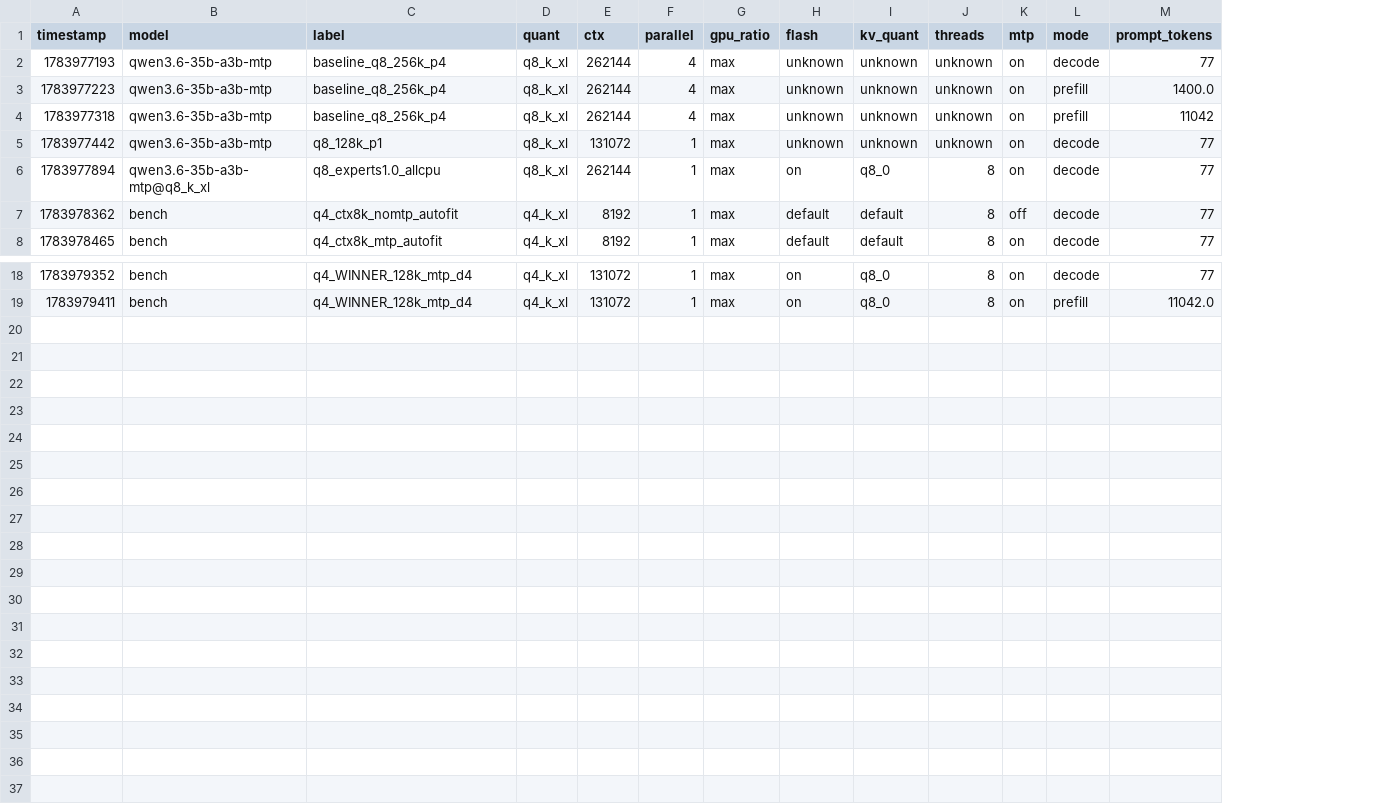
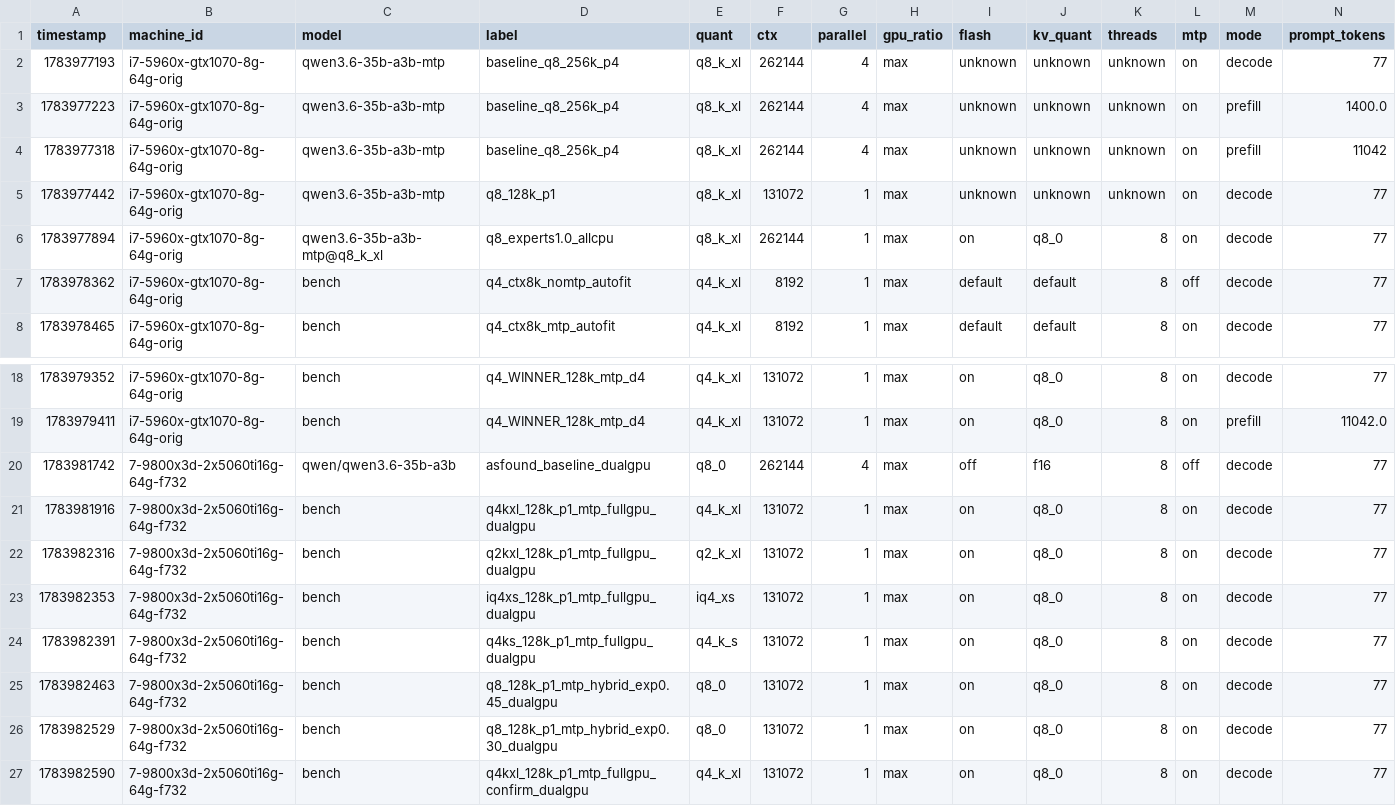
Before and after one commit to joshhildebrand/llm-bench, a CSV file: results/results.csv, drawn as a sheet; only a part is shown, gaps mark what is left out; rows hold the shown columns only; the diff names each change by its address in the sheet, - before the commit and + after, or states it on an @@ line.

```diff
--- a/results/results.csv
+++ b/results/results.csv
+column B (machine_id), rows 2-8: all i7-5960x-gtx1070-8g-64g-orig; rows 18-19: i7-5960x-gtx1070-8g-64g-orig | i7-5960x-gtx1070-8g-64g-orig
+row 20: 1783981742 | 7-9800x3d-2x5060ti16g-64g-f732 | qwen/qwen3.6-35b-a3b | asfound_baseline_dualgpu | q8_0 | 262144 | 4 | max | off | f16 | 8 | off | decode | 77
+row 21: 1783981916 | 7-9800x3d-2x5060ti16g-64g-f732 | bench | q4kxl_128k_p1_mtp_fullgpu_dualgpu | q4_k_xl | 131072 | 1 | max | on | q8_0 | 8 | on | decode | 77
+row 22: 1783982316 | 7-9800x3d-2x5060ti16g-64g-f732 | bench | q2kxl_128k_p1_mtp_fullgpu_dualgpu | q2_k_xl | 131072 | 1 | max | on | q8_0 | 8 | on | decode | 77
+row 23: 1783982353 | 7-9800x3d-2x5060ti16g-64g-f732 | bench | iq4xs_128k_p1_mtp_fullgpu_dualgpu | iq4_xs | 131072 | 1 | max | on | q8_0 | 8 | on | decode | 77
+row 24: 1783982391 | 7-9800x3d-2x5060ti16g-64g-f732 | bench | q4ks_128k_p1_mtp_fullgpu_dualgpu | q4_k_s | 131072 | 1 | max | on | q8_0 | 8 | on | decode | 77
+row 25: 1783982463 | 7-9800x3d-2x5060ti16g-64g-f732 | bench | q8_128k_p1_mtp_hybrid_exp0.45_dualgpu | q8_0 | 131072 | 1 | max | on | q8_0 | 8 | on | decode | 77
+row 26: 1783982529 | 7-9800x3d-2x5060ti16g-64g-f732 | bench | q8_128k_p1_mtp_hybrid_exp0.30_dualgpu | q8_0 | 131072 | 1 | max | on | q8_0 | 8 | on | decode | 77
+row 27: 1783982590 | 7-9800x3d-2x5060ti16g-64g-f732 | bench | q4kxl_128k_p1_mtp_fullgpu_confirm_dualgpu | q4_k_xl | 131072 | 1 | max | on | q8_0 | 8 | on | decode | 77
```
Also changed, not shown: results/throughput.csv, 11 other files.
